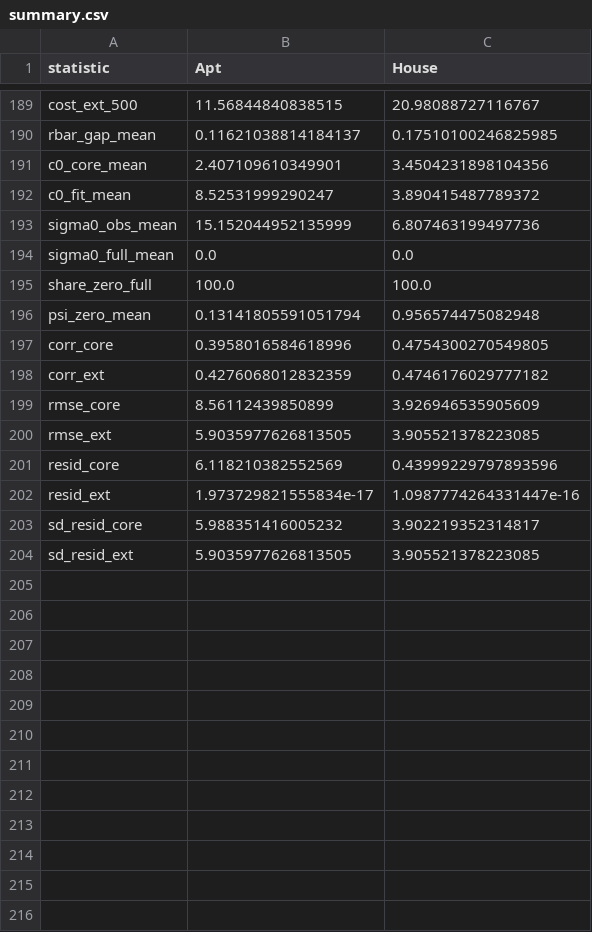
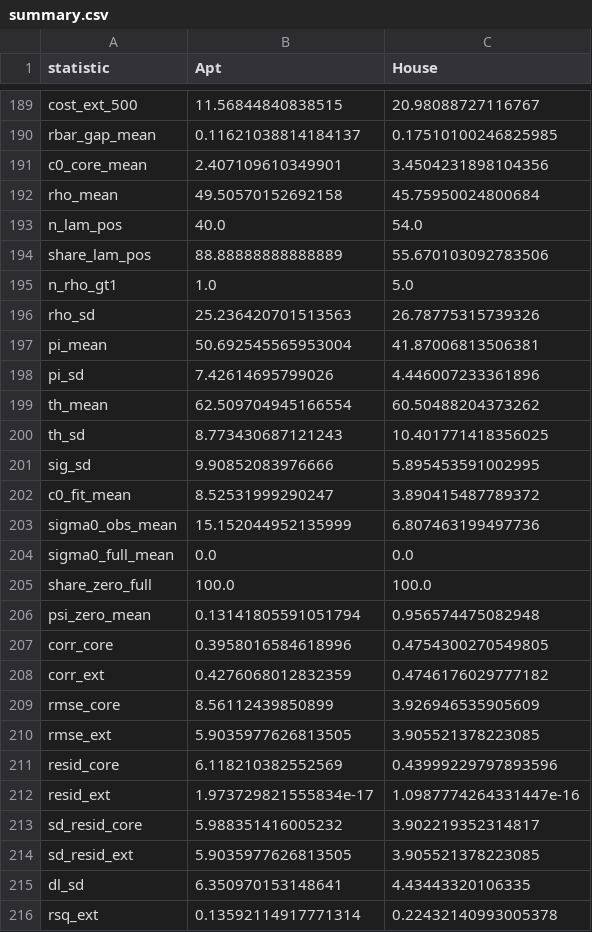
Before and after one commit to bastienpatras/structural-model-chapter-two, a CSV file: results/attention/summary.csv, drawn as a sheet; only a part is shown, gaps mark what is left out; the diff names each change by its address in the sheet, - before the commit and + after, or states it on an @@ line.

```diff
--- a/results/attention/summary.csv
+++ b/results/attention/summary.csv
+row 192: rho_mean | 49.50570152692158 | 45.75950024800684
+row 193: n_lam_pos | 40.0 | 54.0
+row 194: share_lam_pos | 88.88888888888889 | 55.670103092783506
+row 195: n_rho_gt1 | 1.0 | 5.0
+row 196: rho_sd | 25.236420701513563 | 26.78775315739326
+row 197: pi_mean | 50.692545565953004 | 41.87006813506381
+row 198: pi_sd | 7.42614695799026 | 4.446007233361896
+row 199: th_mean | 62.509704945166554 | 60.50488204373262
+row 200: th_sd | 8.773430687121243 | 10.401771418356025
+row 201: sig_sd | 9.90852083976666 | 5.895453591002995
+row 215: dl_sd | 6.350970153148641 | 4.43443320106335
+row 216: rsq_ext | 0.13592114917771314 | 0.22432140993005378
```
Also changed, not shown: 30 other files.
